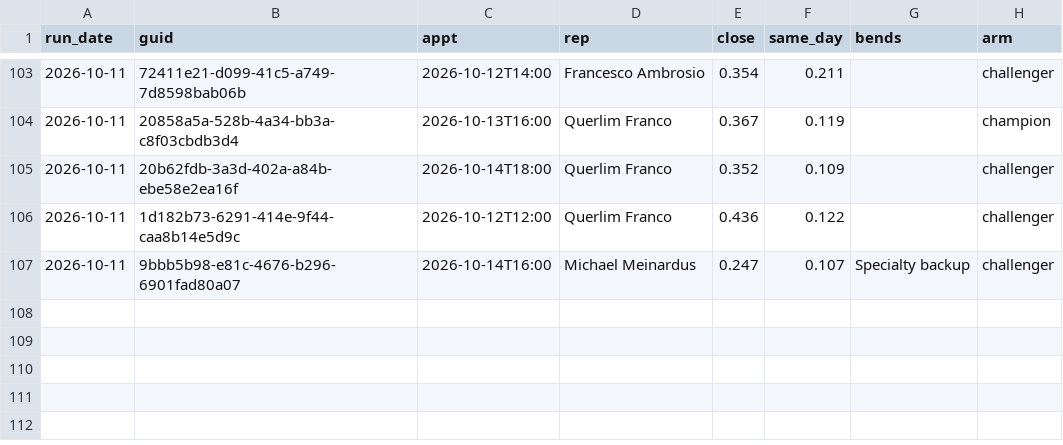
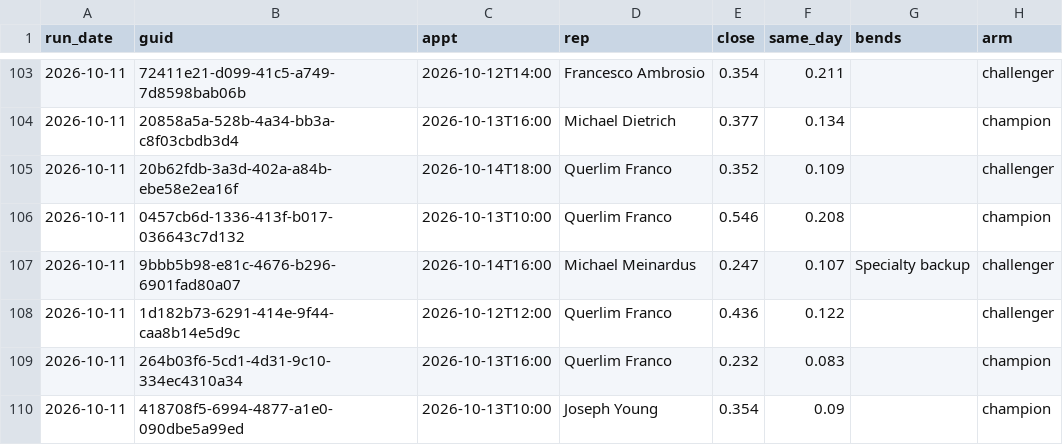
Before and after one commit to rapidhsg/sales-board-engine, a CSV file: memory/plans.csv, drawn as a sheet; only a part is shown, gaps mark what is left out; the diff covers the shown part only.

```diff
--- a/memory/plans.csv
+++ b/memory/plans.csv
@@ -103,5 +103,8 @@ run_date,guid,appt,rep,close,same_day,bends,arm
 2026-10-11,72411e21-d099-41c5-a749-7d8598bab06b,2026-10-12T14:00,Francesco Ambrosio,0.354,0.211,,challenger
-2026-10-11,20858a5a-528b-4a34-bb3a-c8f03cbdb3d4,2026-10-13T16:00,Querlim Franco,0.367,0.119,,champion
+2026-10-11,20858a5a-528b-4a34-bb3a-c8f03cbdb3d4,2026-10-13T16:00,Michael Dietrich,0.377,0.134,,champion
 2026-10-11,20b62fdb-3a3d-402a-a84b-ebe58e2ea16f,2026-10-14T18:00,Querlim Franco,0.352,0.109,,challenger
+2026-10-11,0457cb6d-1336-413f-b017-036643c7d132,2026-10-13T10:00,Querlim Franco,0.546,0.208,,champion
+2026-10-11,9bbb5b98-e81c-4676-b296-6901fad80a07,2026-10-14T16:00,Michael Meinardus,0.247,0.107,Specialty backup,challenger
 2026-10-11,1d182b73-6291-414e-9f44-caa8b14e5d9c,2026-10-12T12:00,Querlim Franco,0.436,0.122,,challenger
-2026-10-11,9bbb5b98-e81c-4676-b296-6901fad80a07,2026-10-14T16:00,Michael Meinardus,0.247,0.107,Specialty backup,challenger
+2026-10-11,264b03f6-5cd1-4d31-9c10-334ec4310a34,2026-10-13T16:00,Querlim Franco,0.232,0.083,,champion
+2026-10-11,418708f5-6994-4877-a1e0-090dbe5a99ed,2026-10-13T10:00,Joseph Young,0.354,0.09,,champion
```
Also changed, not shown: 2 added rows, 2 removed rows, 14 moved rows and 4 edited cells elsewhere in this file, memory/forecasts.csv, memory/outcomes.csv, 1 other file.
